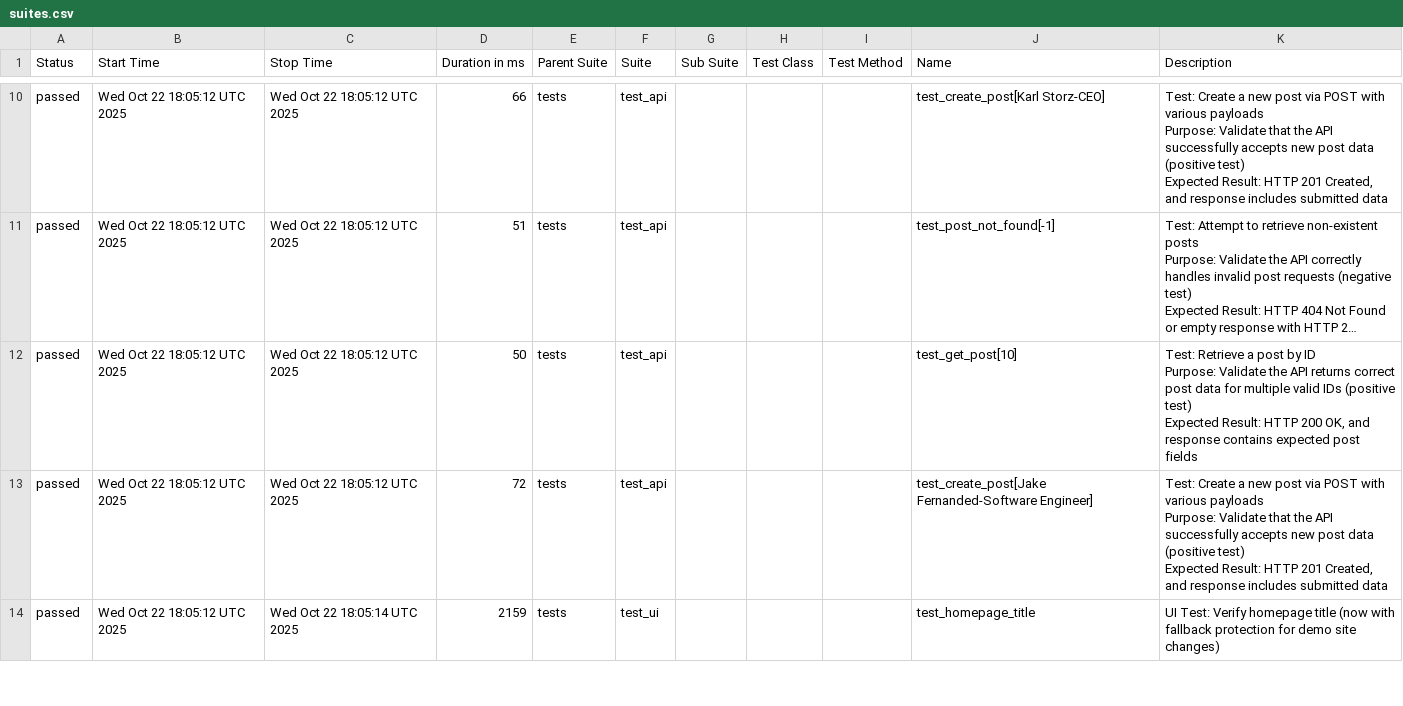
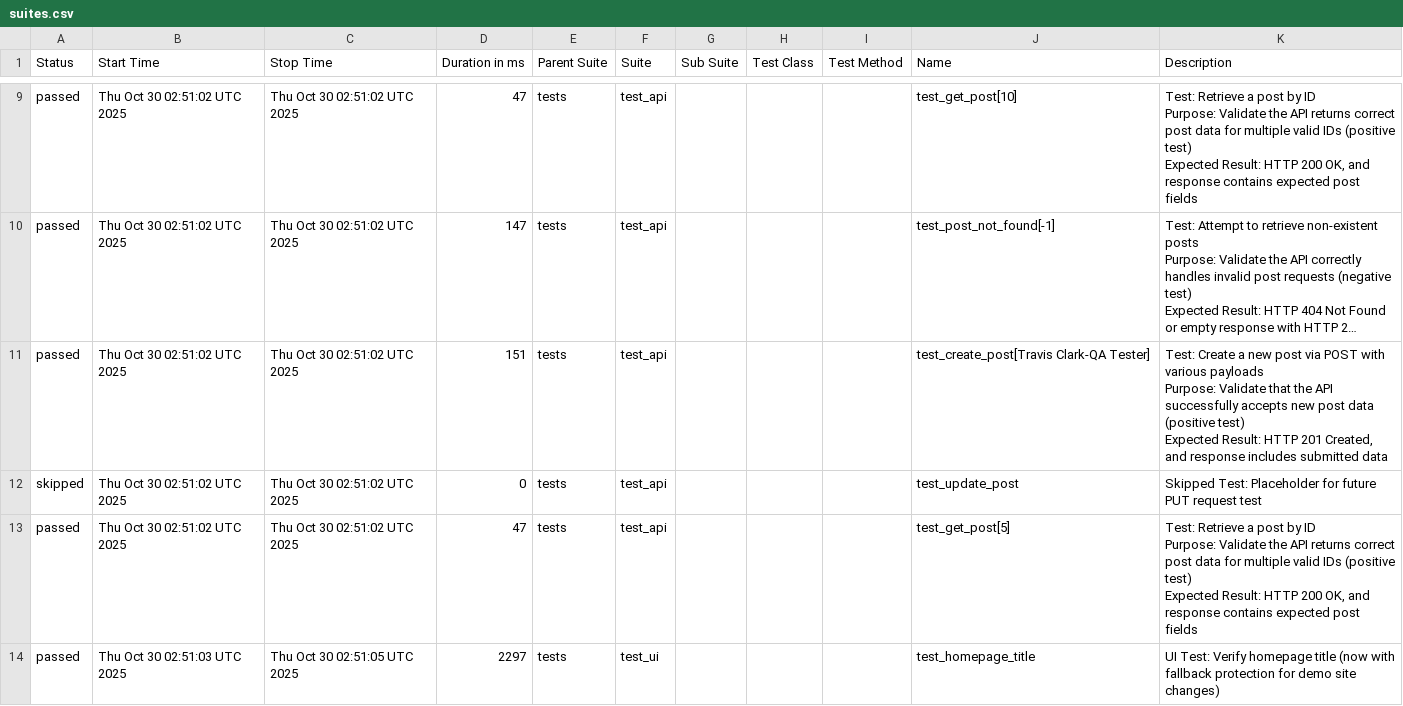
Before and after one commit to Trclark0553/api_testing_demo, a CSV file: data/suites.csv, drawn as a sheet; only a part is shown, gaps mark what is left out; long unchanged cells end in …; addresses are those after the commit; ↵ is a line break in a cell; the diff covers the shown part only; the diff names each change by its address in the sheet, - before the commit and + after, or states it on an @@ line.

```diff
--- a/data/suites.csv
+++ b/data/suites.csv
-B9:B11 (Start Time): Wed Oct 22 18:05:12 UTC 2025
+B9:B11 (Start Time): Thu Oct 30 02:51:02 UTC 2025
-C9:C11 (Stop Time): Wed Oct 22 18:05:12 UTC 2025
+C9:C11 (Stop Time): Thu Oct 30 02:51:02 UTC 2025
-D9 (Duration in ms): 66
+D9 (Duration in ms): 47
-J9 (Name): test_create_post[Karl Storz-CEO]
+J9 (Name): test_get_post[10]
-K9 (Description): Test: Create a new post via POST with various payloads ↵ Purpose: Validate that the API successfully accepts new post data (positive test) ↵ Expected Result: HTTP 201 Created, and response includes submitted data
+K9 (Description): Test: Retrieve a post by ID ↵ Purpose: Validate the API returns correct post data for multiple valid IDs (positive test) ↵ Expected Result: HTTP 200 OK, and response contains expected post fields
-D10 (Duration in ms): 51
+D10 (Duration in ms): 147
-D11 (Duration in ms): 50
+D11 (Duration in ms): 151
-J11 (Name): test_get_post[10]
+J11 (Name): test_create_post[Travis Clark-QA Tester]
-K11 (Description): Test: Retrieve a post by ID ↵ Purpose: Validate the API returns correct post data for multiple valid IDs (positive test) ↵ Expected Result: HTTP 200 OK, and response contains expected post fields
+K11 (Description): Test: Create a new post via POST with various payloads ↵ Purpose: Validate that the API successfully accepts new post data (positive test) ↵ Expected Result: HTTP 201 Created, and response includes submitted data
+row 12: skipped | Thu Oct 30 02:51:02 UTC 2025 | Thu Oct 30 02:51:02 UTC 2025 | 0 | tests | test_api |  |  |  | test_update_post | Skipped Test: Placeholder for future PUT request test
-B13 (Start Time): Wed Oct 22 18:05:12 UTC 2025
+B13 (Start Time): Thu Oct 30 02:51:02 UTC 2025
-C13 (Stop Time): Wed Oct 22 18:05:12 UTC 2025
+C13 (Stop Time): Thu Oct 30 02:51:02 UTC 2025
-D13 (Duration in ms): 72
+D13 (Duration in ms): 47
-J13 (Name): test_create_post[Jake Fernanded-Software Engineer]
+J13 (Name): test_get_post[5]
-K13 (Description): Test: Create a new post via POST with various payloads ↵ Purpose: Validate that the API successfully accepts new post data (positive test) ↵ Expected Result: HTTP 201 Created, and response includes submitted data
+K13 (Description): Test: Retrieve a post by ID ↵ Purpose: Validate the API returns correct post data for multiple valid IDs (positive test) ↵ Expected Result: HTTP 200 OK, and response contains expected post fields
-B14 (Start Time): Wed Oct 22 18:05:12 UTC 2025
+B14 (Start Time): Thu Oct 30 02:51:03 UTC 2025
-C14 (Stop Time): Wed Oct 22 18:05:14 UTC 2025
+C14 (Stop Time): Thu Oct 30 02:51:05 UTC 2025
-D14 (Duration in ms): 2159
+D14 (Duration in ms): 2297
```
Also changed, not shown: 2 added rows, 3 removed rows and 48 edited cells elsewhere in this file, data/behaviors.csv, 55 other files.
